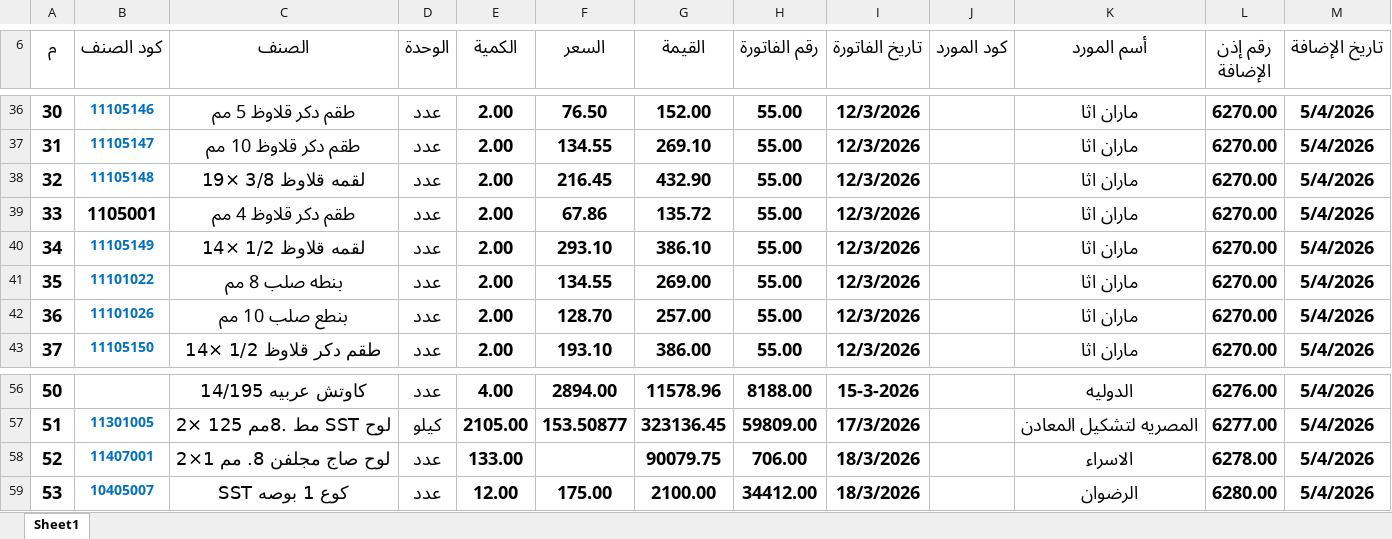
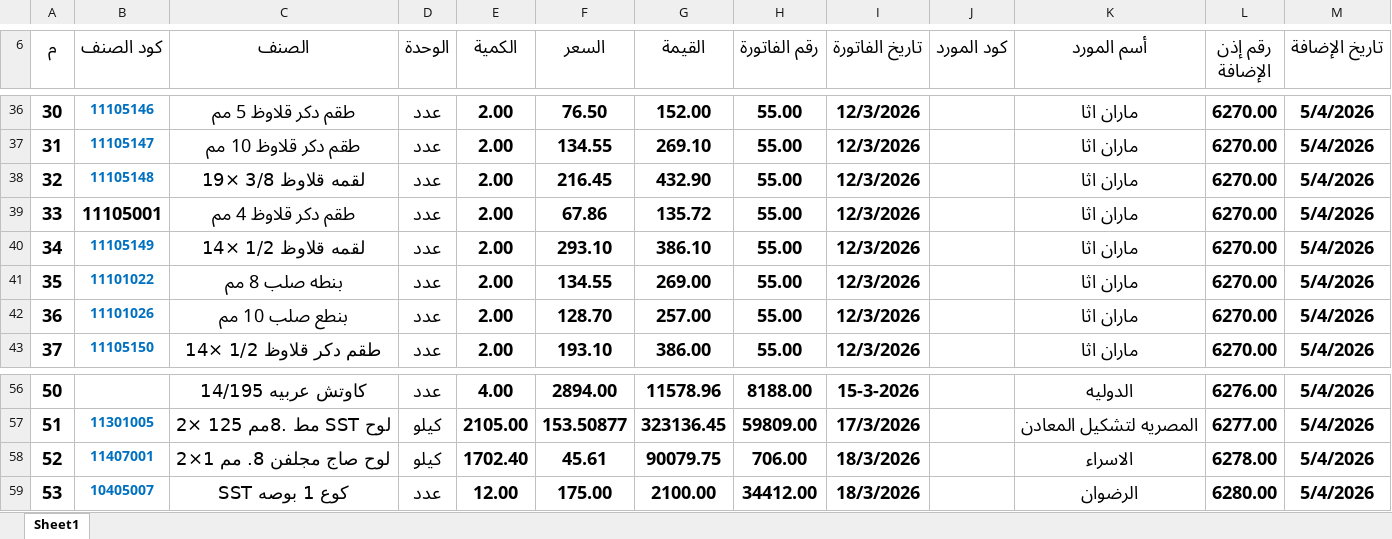
Before and after one commit to moggroupdev/erp-server, an Excel workbook: data/transactions/أذونات الإضافة لشهر 4.xlsx, sheet Sheet1, drawn as a sheet; only a part is shown, gaps mark what is left out; values as stored, in another font and other column widths than the file's, no borders; the diff names each change by its address in the sheet, - before the commit and + after, or states it on an @@ line.

```diff
--- a/data/transactions/أذونات الإضافة لشهر 4.xlsx (sheet Sheet1)
+++ b/data/transactions/أذونات الإضافة لشهر 4.xlsx (sheet Sheet1)
-B39 (كود الصنف): 1105001
+B39 (كود الصنف): 11105001
-D58 (الوحدة): عدد
+D58 (الوحدة): كيلو
-E58 (الكمية): 133.00
+E58 (الكمية): 1702.40
-F58 (السعر): (empty)
+F58 (السعر): 45.61
```
Also changed, not shown: data/transactions/all.xlsx, data/transactions/أذونات الإضافة لشهر 5.xlsx.
